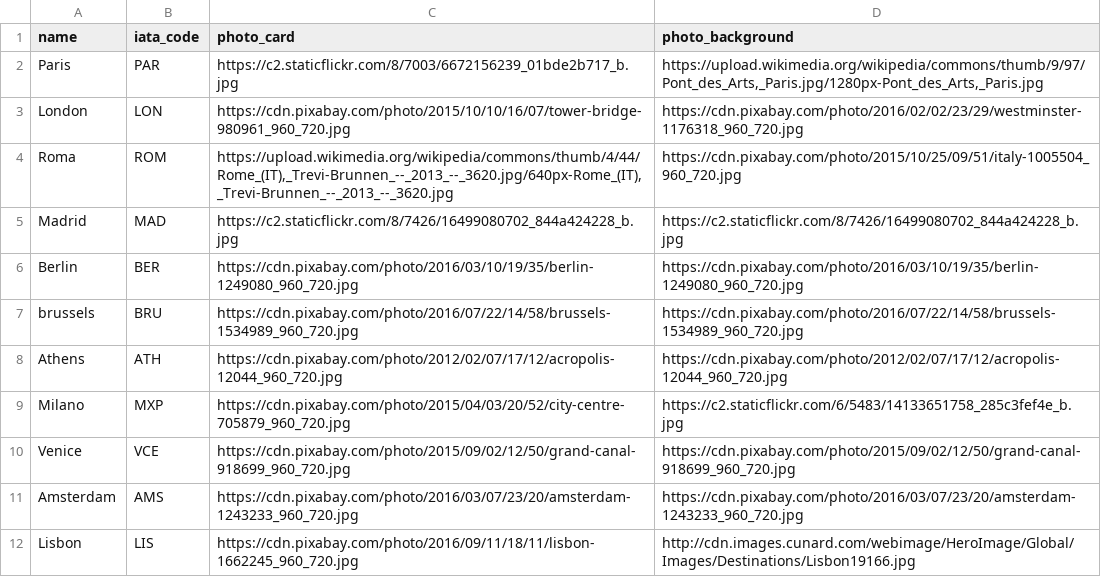
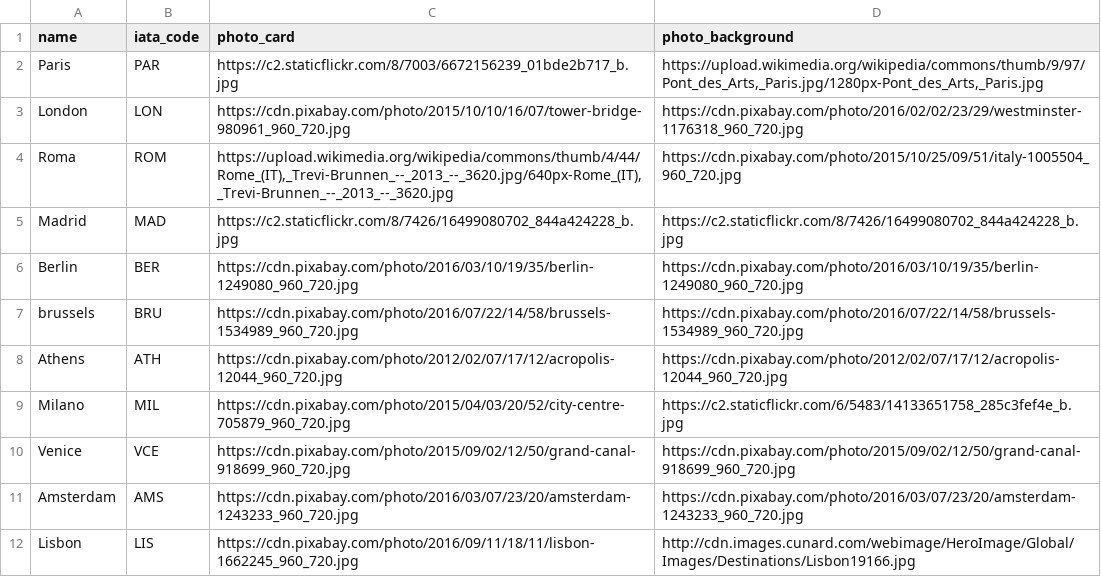
Before and after one commit to RemiDuvoux/halfway, a CSV file: db/seed_cities.csv, drawn as a sheet; only a part is shown; the diff names each change by its address in the sheet, - before the commit and + after, or states it on an @@ line.

```diff
--- a/db/seed_cities.csv
+++ b/db/seed_cities.csv
-B9 (iata_code): MXP
+B9 (iata_code): MIL
```
Also changed, not shown: 1 other file.
